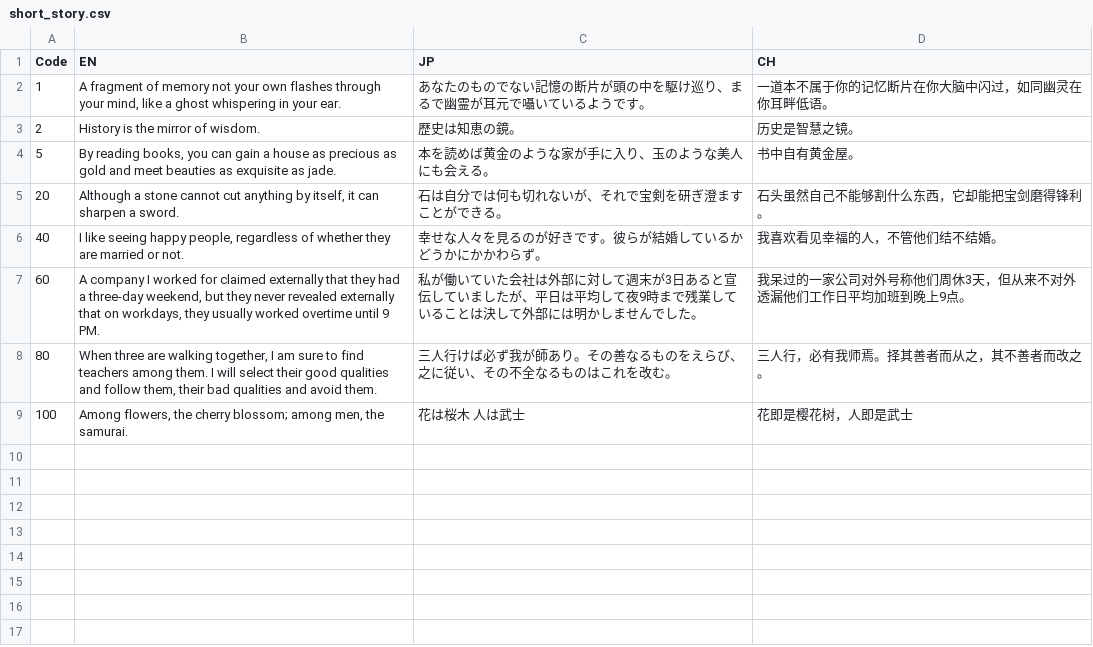
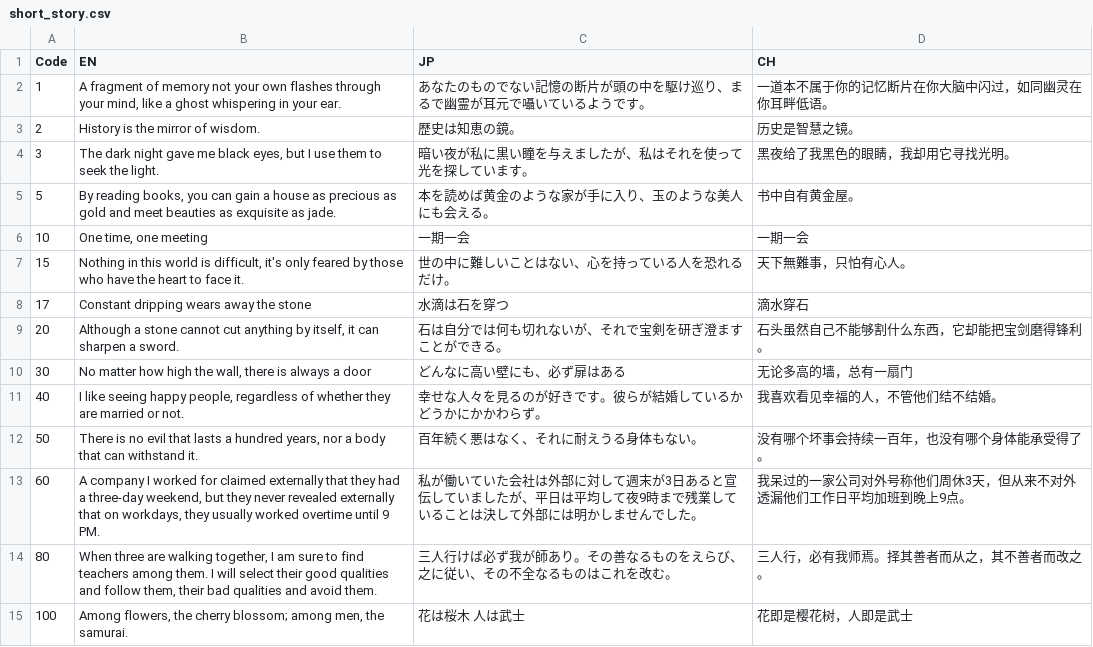
Before and after one commit to bodacheng/MComat, a CSV file: Assets/ExternalAssets/Config/short_story.csv, drawn as a sheet; the diff names each change by its address in the sheet, - before the commit and + after, or states it on an @@ line.

```diff
--- a/Assets/ExternalAssets/Config/short_story.csv
+++ b/Assets/ExternalAssets/Config/short_story.csv
+row 4: 3 | The dark night gave me black eyes, but I use them to seek the light. | 暗い夜が私に黒い瞳を与えましたが、私はそれを使って光を探しています。 | 黑夜给了我黑色的眼睛，我却用它寻找光明。
+row 6: 10 | One time, one meeting | 一期一会 | 一期一会
+row 7: 15 | Nothing in this world is difficult, it's only feared by those who have the heart to face it. | 世の中に難しいことはない、心を持っている人を恐れるだけ。 | 天下無難事，只怕有心人。
+row 8: 17 | Constant dripping wears away the stone | 水滴は石を穿つ | 滴水穿石
+row 10: 30 | No matter how high the wall, there is always a door | どんなに高い壁にも、必ず扉はある | 无论多高的墙，总有一扇门
+row 12: 50 | There is no evil that lasts a hundred years, nor a body that can withstand it. | 百年続く悪はなく、それに耐えうる身体もない。 | 没有哪个坏事会持续一百年，也没有哪个身体能承受得了。
```
Also changed, not shown: 7 other files.
